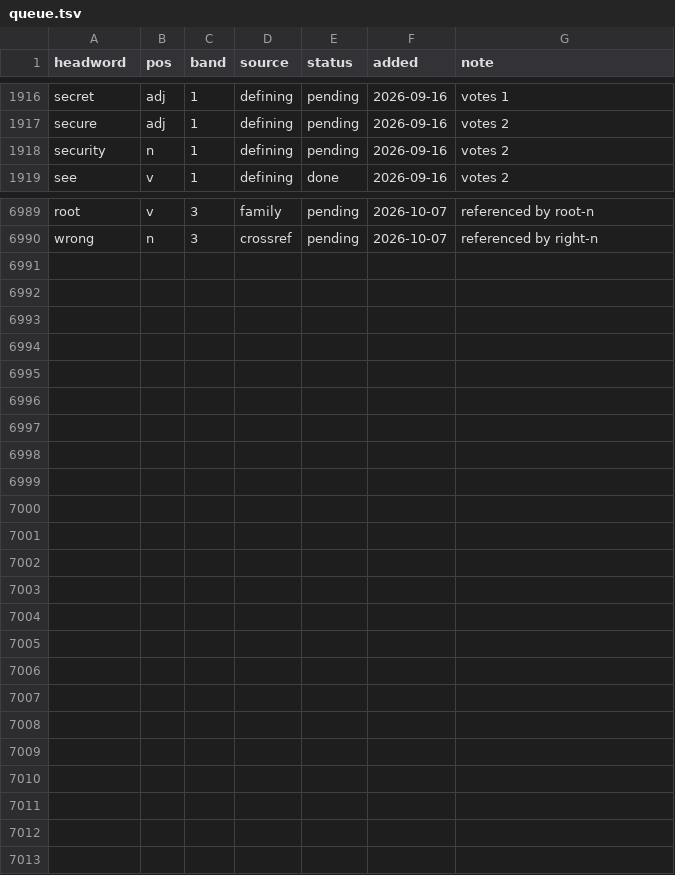
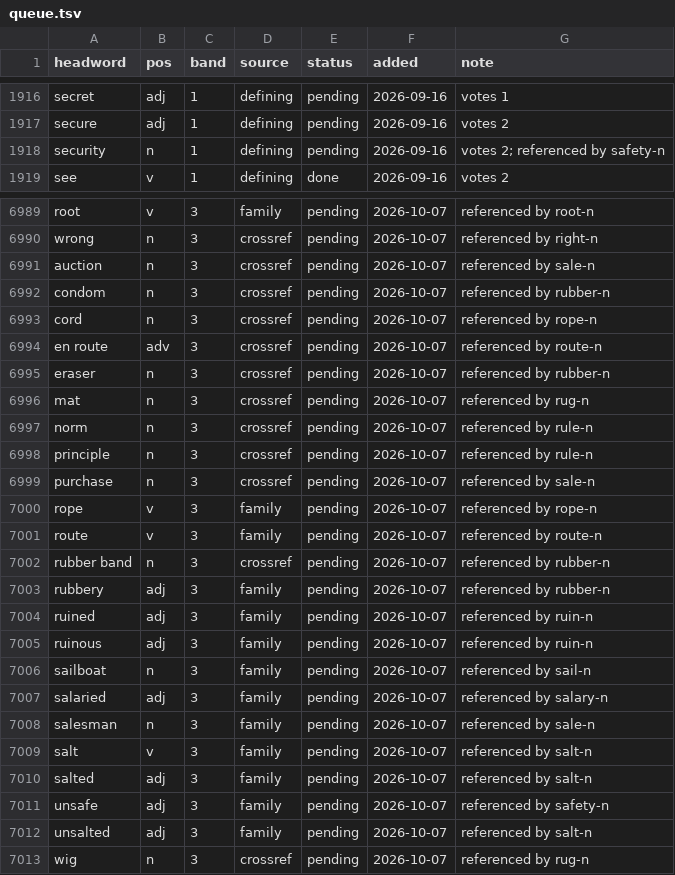
Before and after one commit to tkgally/eex-dict, a TSV file: headwords/queue.tsv, drawn as a sheet; only a part is shown, gaps mark what is left out; the diff covers the shown part only.

```diff
--- a/headwords/queue.tsv
+++ b/headwords/queue.tsv
@@ -1917,3 +1917,3 @@ secret	adj	1	defining	pending	2026-09-16	votes 1
 secure	adj	1	defining	pending	2026-09-16	votes 2
-security	n	1	defining	pending	2026-09-16	votes 2
+security	n	1	defining	pending	2026-09-16	votes 2; referenced by safety-n
 see	v	1	defining	done	2026-09-16	votes 2
@@ -6990 +6990,24 @@ root	v	3	family	pending	2026-10-07	referenced by root-n
 wrong	n	3	crossref	pending	2026-10-07	referenced by right-n
+auction	n	3	crossref	pending	2026-10-07	referenced by sale-n
+condom	n	3	crossref	pending	2026-10-07	referenced by rubber-n
+cord	n	3	crossref	pending	2026-10-07	referenced by rope-n
+en route	adv	3	crossref	pending	2026-10-07	referenced by route-n
+eraser	n	3	crossref	pending	2026-10-07	referenced by rubber-n
+mat	n	3	crossref	pending	2026-10-07	referenced by rug-n
+norm	n	3	crossref	pending	2026-10-07	referenced by rule-n
+principle	n	3	crossref	pending	2026-10-07	referenced by rule-n
+purchase	n	3	crossref	pending	2026-10-07	referenced by sale-n
+rope	v	3	family	pending	2026-10-07	referenced by rope-n
+route	v	3	family	pending	2026-10-07	referenced by route-n
+rubber band	n	3	crossref	pending	2026-10-07	referenced by rubber-n
+rubbery	adj	3	family	pending	2026-10-07	referenced by rubber-n
+ruined	adj	3	family	pending	2026-10-07	referenced by ruin-n
+ruinous	adj	3	family	pending	2026-10-07	referenced by ruin-n
+sailboat	n	3	family	pending	2026-10-07	referenced by sail-n
+salaried	adj	3	family	pending	2026-10-07	referenced by salary-n
+salesman	n	3	family	pending	2026-10-07	referenced by sale-n
+salt	v	3	family	pending	2026-10-07	referenced by salt-n
+salted	adj	3	family	pending	2026-10-07	referenced by salt-n
+unsafe	adj	3	family	pending	2026-10-07	referenced by safety-n
+unsalted	adj	3	family	pending	2026-10-07	referenced by salt-n
+wig	n	3	crossref	pending	2026-10-07	referenced by rug-n
```
Also changed, not shown: 32 edited cells elsewhere in this file, 42 other files.
